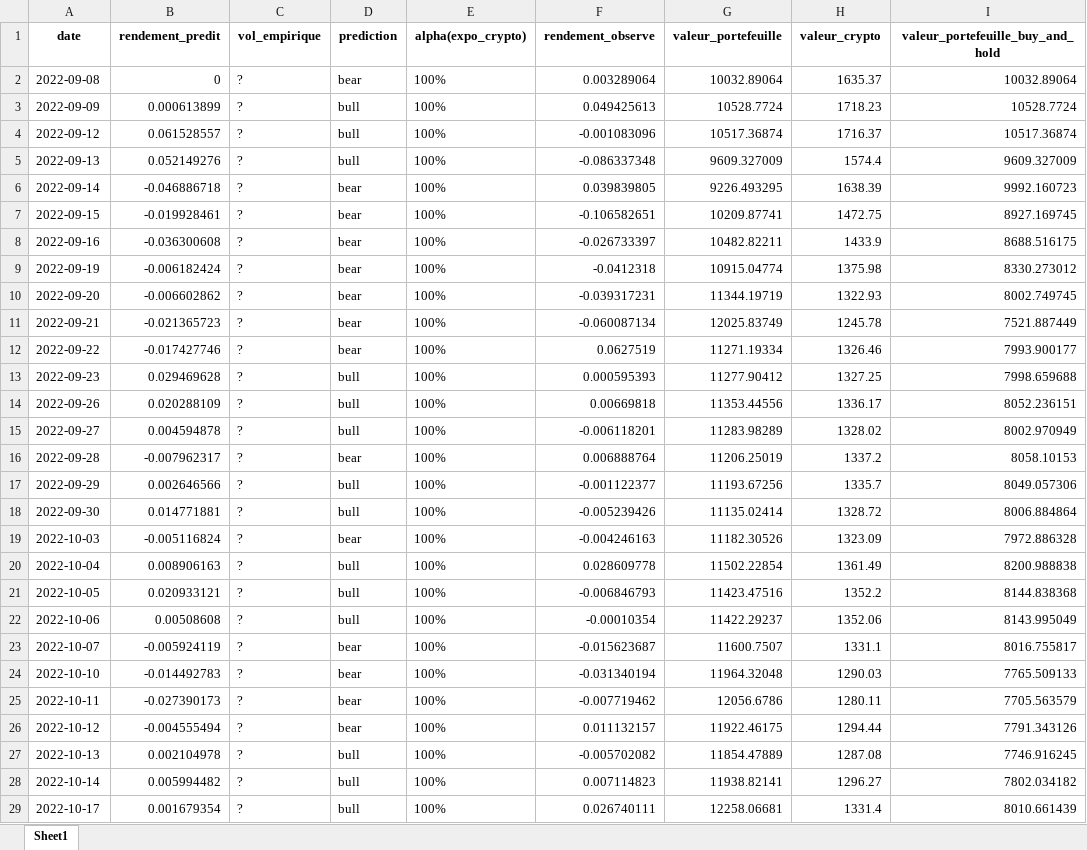
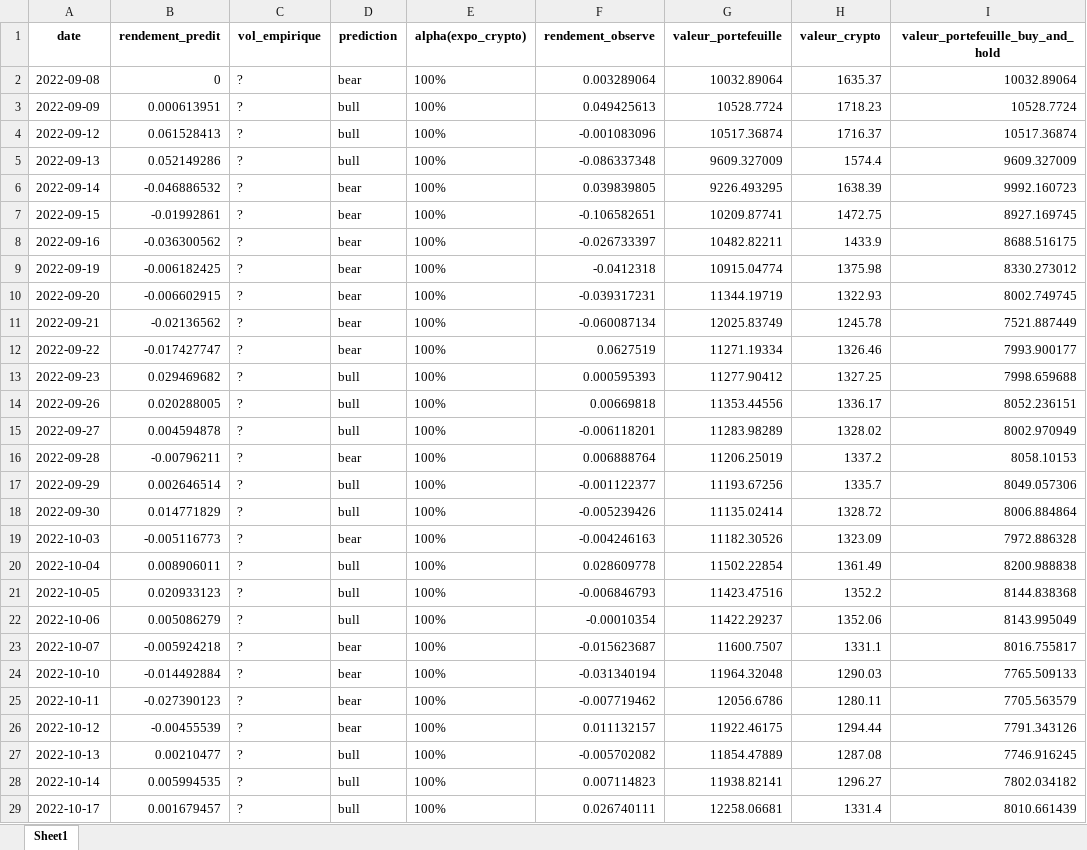
Before and after one commit to CodyAdam/datachallenge2024, an Excel workbook: data/output/backtest_Close_ETH.xlsx, sheet Sheet1, drawn as a sheet; only a part is shown; values as stored, in another font and other column widths than the file's, no borders; the diff covers the shown part only; the diff names each change by its address in the sheet, - before the commit and + after, or states it on an @@ line.

```diff
--- a/data/output/backtest_Close_ETH.xlsx (sheet Sheet1)
+++ b/data/output/backtest_Close_ETH.xlsx (sheet Sheet1)
-B3 (rendement_predit): 0.000613899
+B3 (rendement_predit): 0.000613951
-B4 (rendement_predit): 0.061528557
+B4 (rendement_predit): 0.061528413
-B5 (rendement_predit): 0.052149276
+B5 (rendement_predit): 0.052149286
-B6 (rendement_predit): -0.046886718
+B6 (rendement_predit): -0.046886532
-B7 (rendement_predit): -0.019928461
+B7 (rendement_predit): -0.01992861
-B8 (rendement_predit): -0.036300608
+B8 (rendement_predit): -0.036300562
-B9 (rendement_predit): -0.006182424
+B9 (rendement_predit): -0.006182425
-B10 (rendement_predit): -0.006602862
+B10 (rendement_predit): -0.006602915
-B11 (rendement_predit): -0.021365723
+B11 (rendement_predit): -0.02136562
-B12 (rendement_predit): -0.017427746
+B12 (rendement_predit): -0.017427747
-B13 (rendement_predit): 0.029469628
+B13 (rendement_predit): 0.029469682
-B14 (rendement_predit): 0.020288109
+B14 (rendement_predit): 0.020288005
-B16 (rendement_predit): -0.007962317
+B16 (rendement_predit): -0.00796211
-B17 (rendement_predit): 0.002646566
+B17 (rendement_predit): 0.002646514
-B18 (rendement_predit): 0.014771881
+B18 (rendement_predit): 0.014771829
-B19 (rendement_predit): -0.005116824
+B19 (rendement_predit): -0.005116773
-B20 (rendement_predit): 0.008906163
+B20 (rendement_predit): 0.008906011
-B21 (rendement_predit): 0.020933121
+B21 (rendement_predit): 0.020933123
-B22 (rendement_predit): 0.00508608
+B22 (rendement_predit): 0.005086279
-B23 (rendement_predit): -0.005924119
+B23 (rendement_predit): -0.005924218
-B24 (rendement_predit): -0.014492783
+B24 (rendement_predit): -0.014492884
-B25 (rendement_predit): -0.027390173
+B25 (rendement_predit): -0.027390123
-B26 (rendement_predit): -0.004555494
+B26 (rendement_predit): -0.00455539
-B27 (rendement_predit): 0.002104978
+B27 (rendement_predit): 0.00210477
-B28 (rendement_predit): 0.005994482
+B28 (rendement_predit): 0.005994535
-B29 (rendement_predit): 0.001679354
+B29 (rendement_predit): 0.001679457
```
Also changed, not shown: 101 edited cells elsewhere in this sheet, data/output/performance_Close_ETH.xlsx, data/output/prediction_Close_ETH.xlsx, 1 other file.
